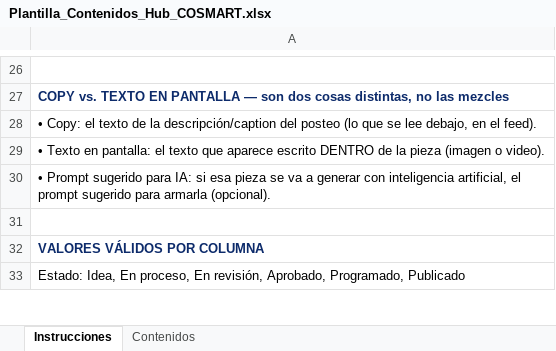
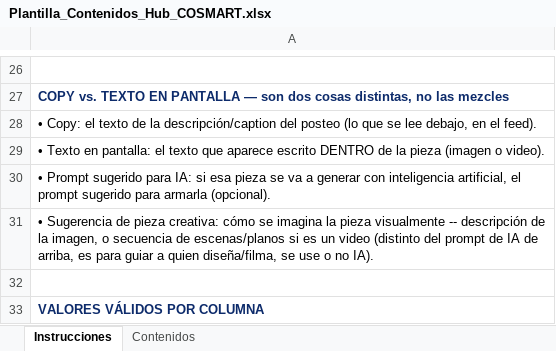
Before and after one commit to AquiVane/hub, an Excel workbook: plantillas/Plantilla_Contenidos_Hub_COSMART.xlsx, sheet Instrucciones, drawn as a sheet; only a part is shown, gaps mark what is left out; the shorter side is filled out with more unchanged rows; values as stored, in another font and other column widths than the file's, no borders; the diff names each change by its address in the sheet, - before the commit and + after, or states it on an @@ line.

```diff
--- a/plantillas/Plantilla_Contenidos_Hub_COSMART.xlsx (sheet Instrucciones)
+++ b/plantillas/Plantilla_Contenidos_Hub_COSMART.xlsx (sheet Instrucciones)
+row 31: • Sugerencia de pieza creativa: cómo se imagina la pieza visualmente -- descripción de la imagen, o secuencia de escenas/planos si es un video (distinto del prompt de IA de arriba, es para guiar a quien diseña/filma, se use o no IA).
```
Also changed, not shown: sheet Contenidos, 2 other files.
